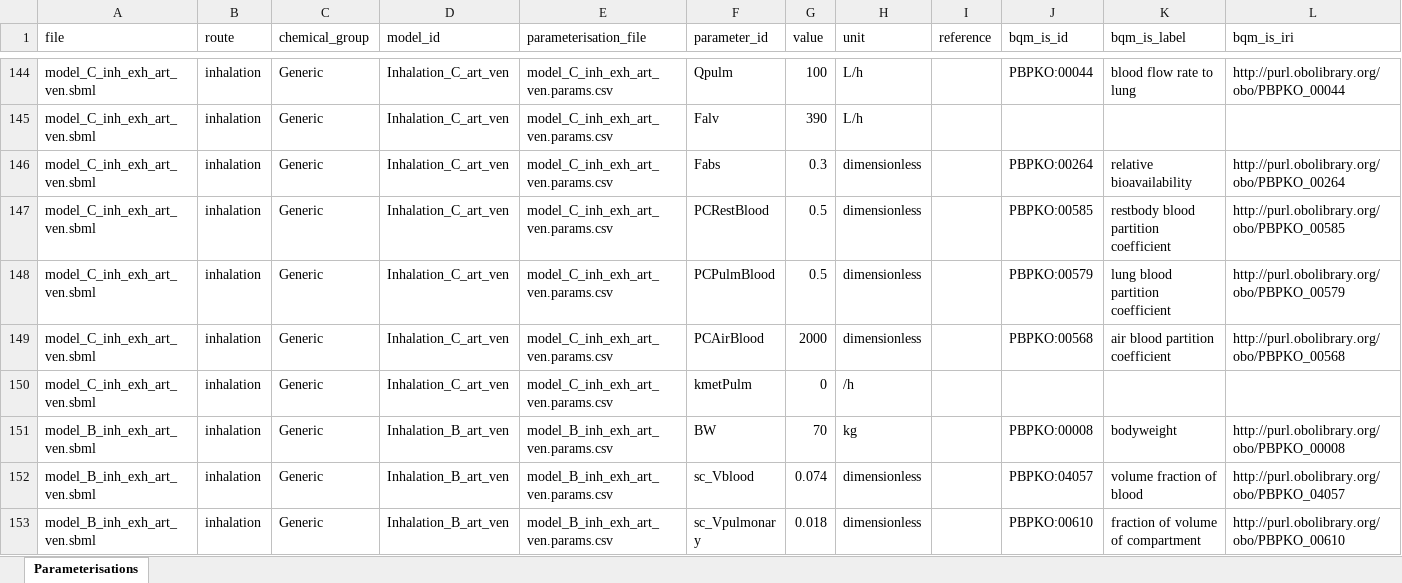
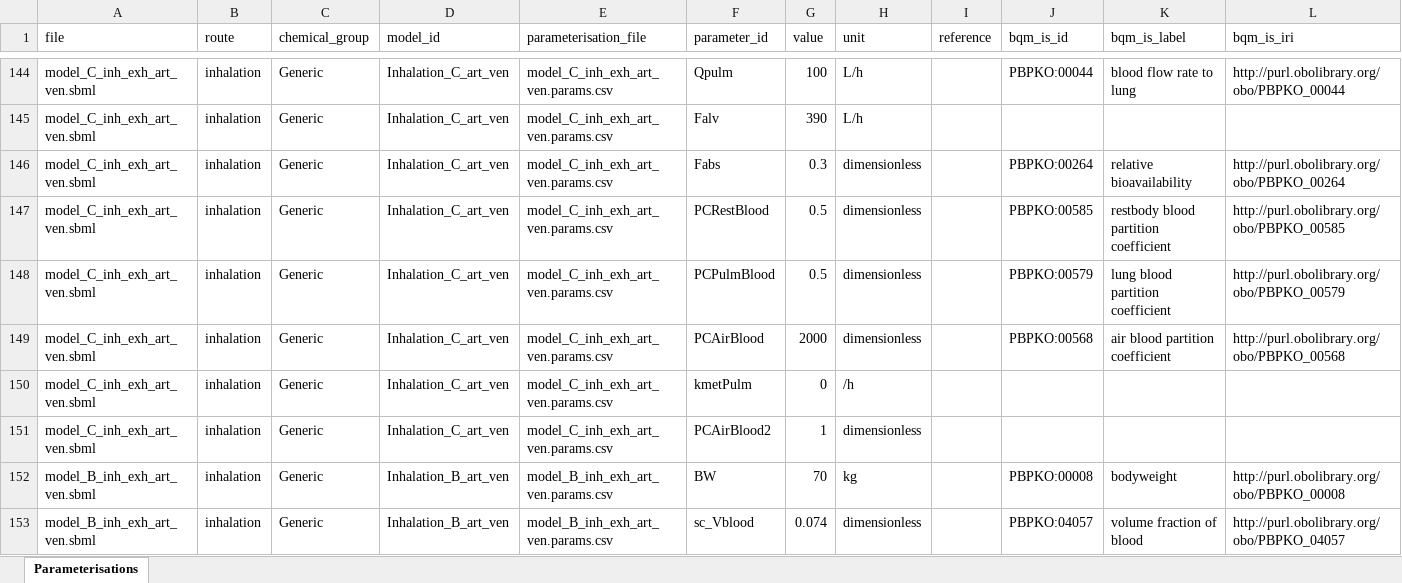
Before and after one commit to fair-pbk/exposure-route-pbk-models, an Excel workbook: models/parameterisations.xlsx, sheet Parameterisations, drawn as a sheet; only a part is shown, gaps mark what is left out; the shorter side is filled out with more unchanged rows; values as stored, in another font and other column widths than the file's, no borders; rows hold the shown columns only; the diff names each change by its address in the sheet, - before the commit and + after, or states it on an @@ line.

```diff
--- a/models/parameterisations.xlsx (sheet Parameterisations)
+++ b/models/parameterisations.xlsx (sheet Parameterisations)
+row 151: model_C_inh_exh_art_ven.sbml | inhalation | Generic | Inhalation_C_art_ven | model_C_inh_exh_art_ven.params.csv | PCAirBlood2 | 1 | dimensionless
```
Also changed, not shown: models/annotations.xlsx, models/models_overview.xlsx, 29 other files.
